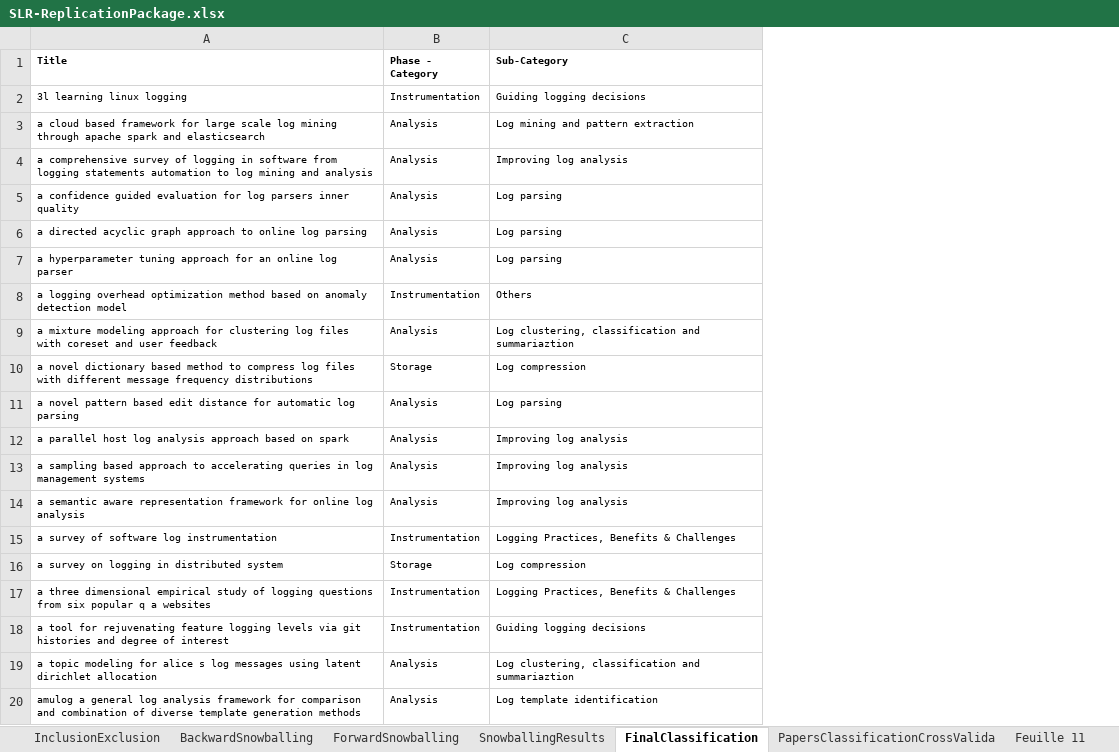
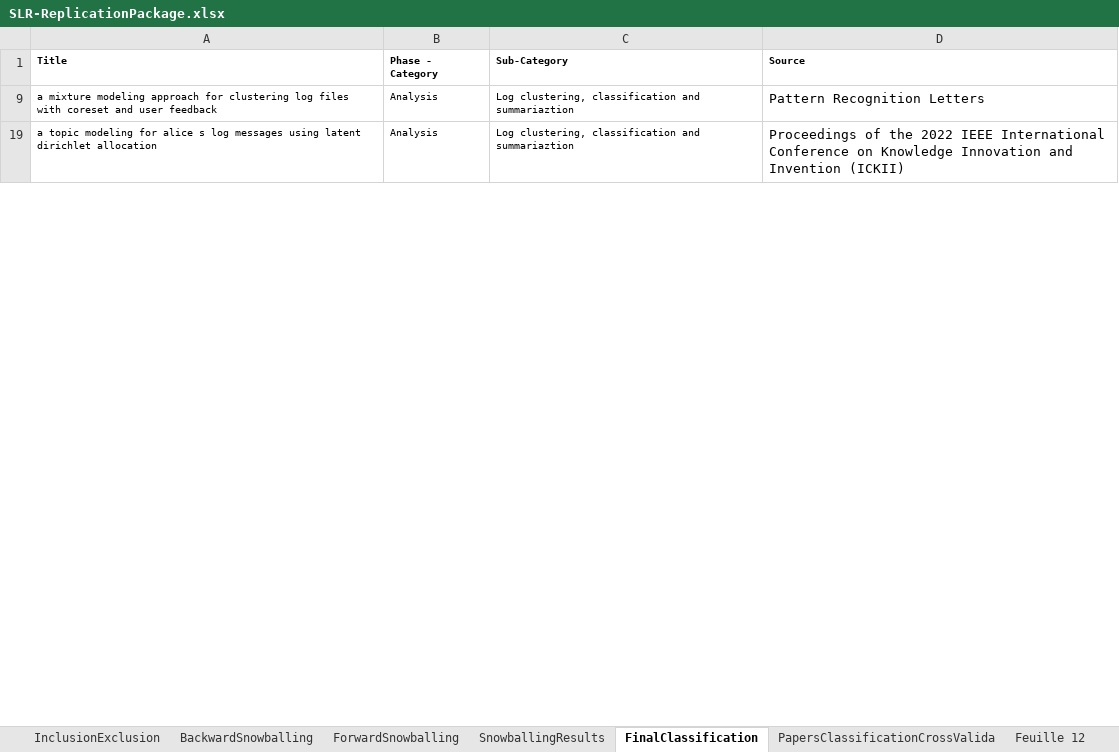
Before and after one commit to MABATOUN/SLRReplicationPackage, an Excel workbook: SLR-ReplicationPackage.xlsx, sheet FinalClassification, drawn as a sheet; only a part is shown; values as stored, in another font and other column widths than the file's, no borders; charts and pictures not drawn; removed rows and columns are numbered as before the commit, all else as after; the diff covers the shown part only; the diff names each change by its address in the sheet, - before the commit and + after, or states it on an @@ line.

```diff
--- a/SLR-ReplicationPackage.xlsx (sheet FinalClassification)
+++ b/SLR-ReplicationPackage.xlsx (sheet FinalClassification)
-sheet tab: Feuille 11
+sheet tab: Feuille 12
+column D (Source), rows 9-19: Pattern Recognition Letters | Proceedings of the 2022 IEEE International Conference on Knowledge Innovation and Invention (ICKII)
-row 2: 3l learning linux logging | Instrumentation | Guiding logging decisions
-row 3: a cloud based framework for large scale log mining through apache spark and elasticsearch | Analysis | Log mining and pattern extraction
-row 4: a comprehensive survey of logging in software from logging statements automation to log mining and analysis | Analysis | Improving log analysis
-row 5: a confidence guided evaluation for log parsers inner quality | Analysis | Log parsing
-row 6: a directed acyclic graph approach to online log parsing | Analysis | Log parsing
-row 7: a hyperparameter tuning approach for an online log parser | Analysis | Log parsing
-row 8: a logging overhead optimization method based on anomaly detection model | Instrumentation | Others
-row 10: a novel dictionary based method to compress log files with different message frequency distributions | Storage | Log compression
-row 11: a novel pattern based edit distance for automatic log parsing | Analysis | Log parsing
-row 12: a parallel host log analysis approach based on spark | Analysis | Improving log analysis
-row 13: a sampling based approach to accelerating queries in log management systems | Analysis | Improving log analysis
-row 14: a semantic aware representation framework for online log analysis | Analysis | Improving log analysis
-row 15: a survey of software log instrumentation | Instrumentation | Logging Practices, Benefits & Challenges
-row 16: a survey on logging in distributed system | Storage | Log compression
-row 17: a three dimensional empirical study of logging questions from six popular q a websites | Instrumentation | Logging Practices, Benefits & Challenges
-row 18: a tool for rejuvenating feature logging levels via git histories and degree of interest | Instrumentation | Guiding logging decisions
-row 20: amulog a general log analysis framework for comparison and combination of diverse template generation methods | Analysis | Log template identification
```
Also changed, not shown: 2 added rows, 207 removed rows and 3 edited cells elsewhere in this sheet, sheet BackwardSnowballing, sheet ForwardSnowballing, sheet SnowballingResults, sheet InclusionExclusion, hidden cells.
